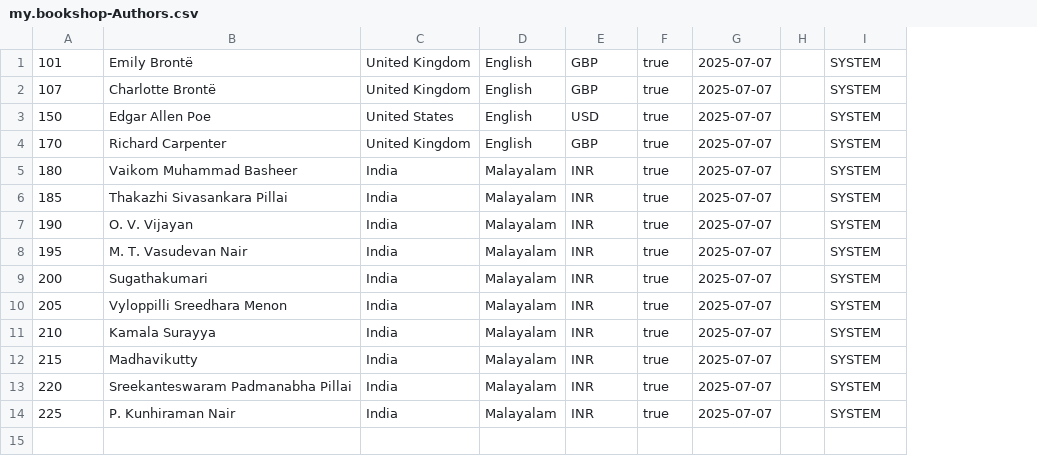
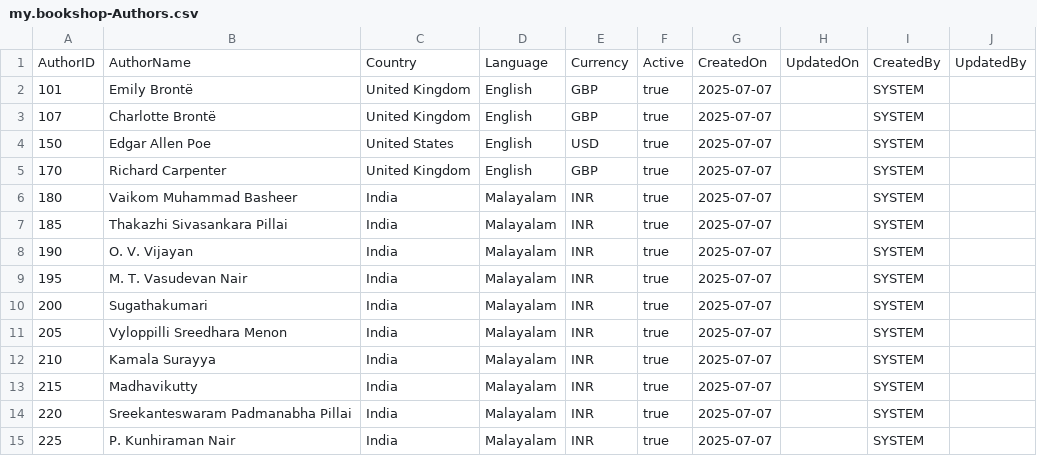
Before and after one commit to jakes2255/SalesOrders, a CSV file: db/data/my.bookshop-Authors.csv, drawn as a sheet; removed rows and columns are numbered as before the commit, all else as after; the diff names each change by its address in the sheet, - before the commit and + after, or states it on an @@ line.

```diff
--- a/db/data/my.bookshop-Authors.csv
+++ b/db/data/my.bookshop-Authors.csv
-column H, empty
+column H, empty
+column J, empty
+row 1: AuthorID | AuthorName | Country | Language | Currency | Active | CreatedOn | UpdatedOn | CreatedBy | UpdatedBy
```
Also changed, not shown: db/data/my.bookshop-Books.csv.
